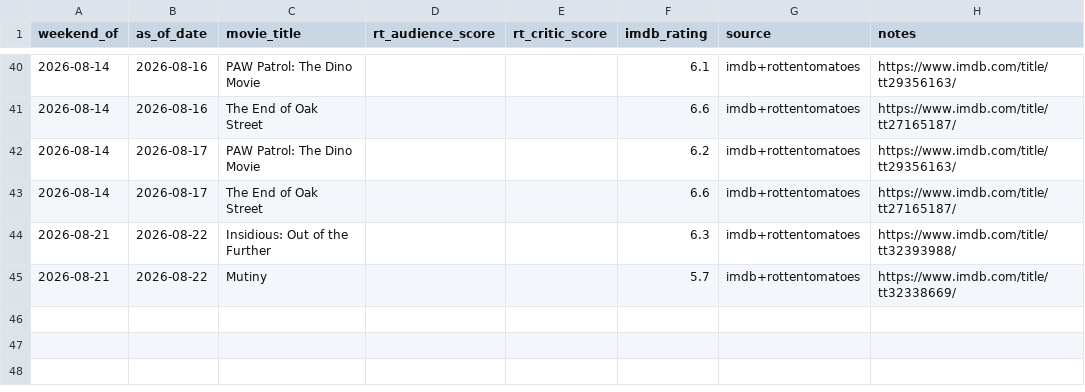
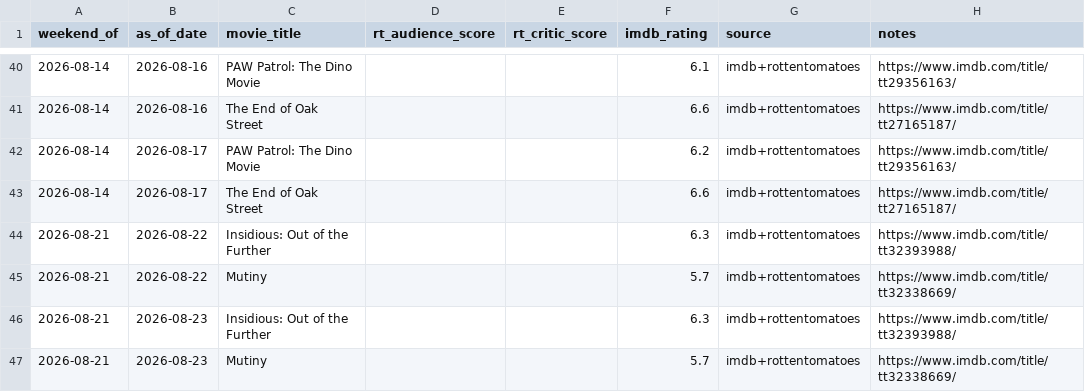
Before and after one commit to arnauddg27-svg/Theatres, a CSV file: box-office-tracker/data/reviews.csv, drawn as a sheet; only a part is shown, gaps mark what is left out.

```diff
--- a/box-office-tracker/data/reviews.csv
+++ b/box-office-tracker/data/reviews.csv
@@ -45 +45,3 @@ weekend_of,as_of_date,movie_title,rt_audience_score,rt_critic_score,imdb_rating,
 2026-08-21,2026-08-22,Mutiny,,,5.7,imdb+rottentomatoes,https://www.imdb.com/title/tt32338669/
+2026-08-21,2026-08-23,Insidious: Out of the Further,,,6.3,imdb+rottentomatoes,https://www.imdb.com/title/tt32393988/
+2026-08-21,2026-08-23,Mutiny,,,5.7,imdb+rottentomatoes,https://www.imdb.com/title/tt32338669/
```
Also changed, not shown: box-office-tracker/data/social-signals.csv, 4 other files.
